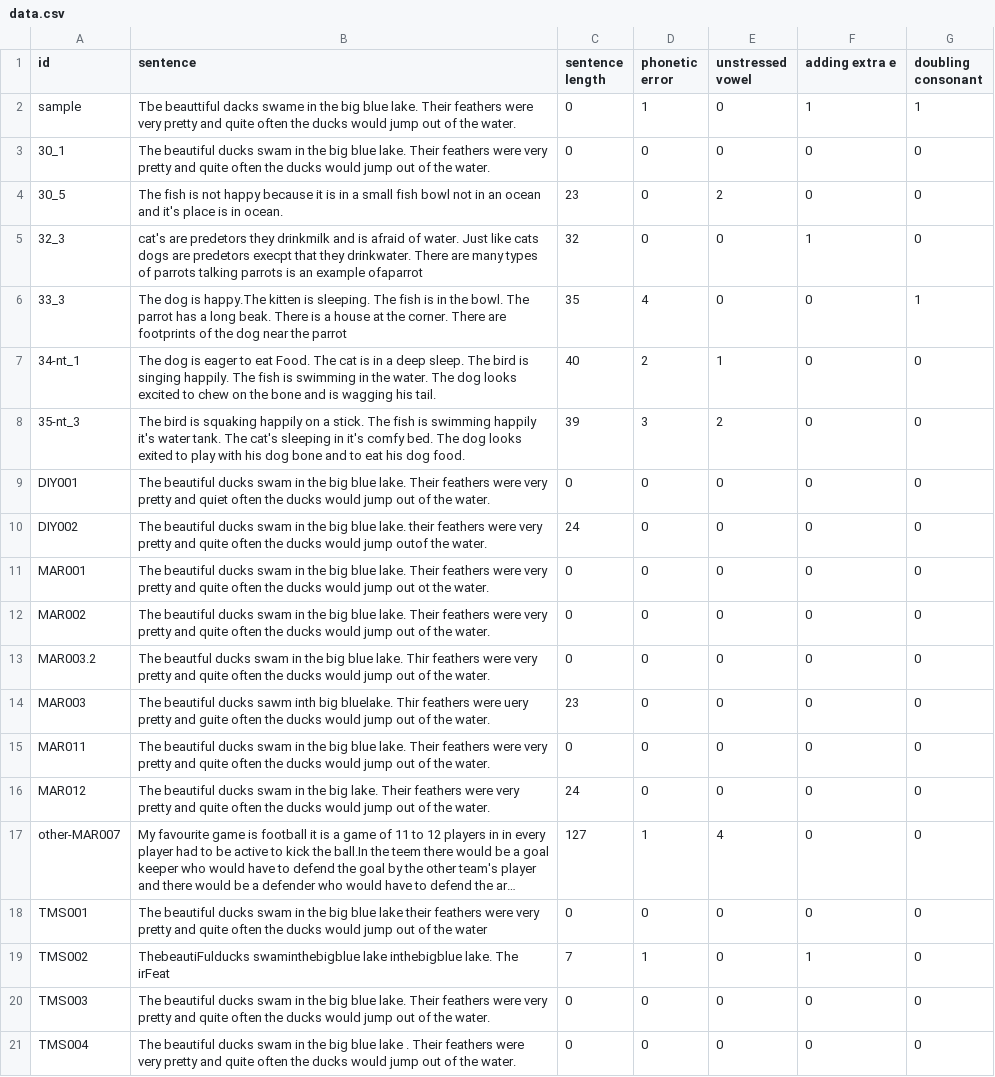
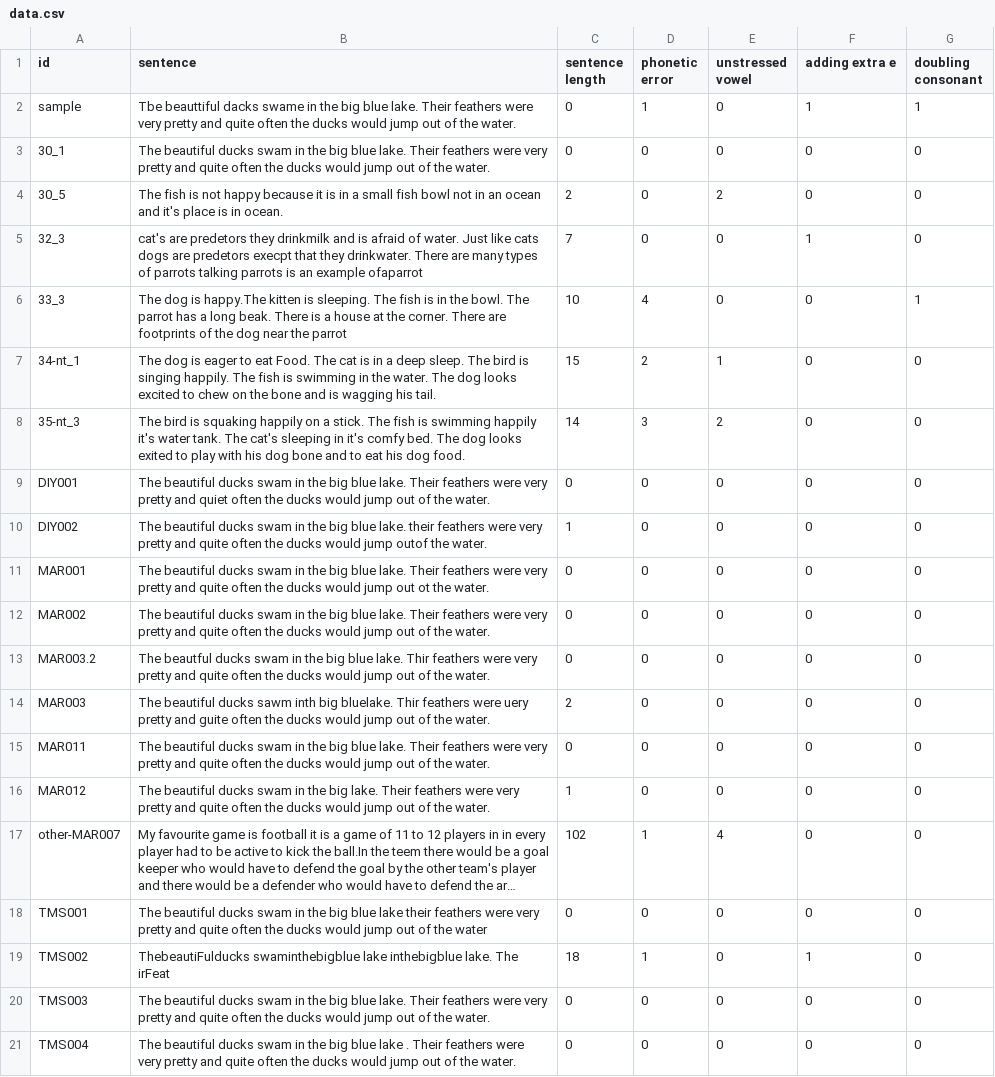
Before and after one commit to hanaliraa/nlp-spelling-dysign, a CSV file: data.csv, drawn as a sheet; long unchanged cells end in …; the diff names each change by its address in the sheet, - before the commit and + after, or states it on an @@ line.

```diff
--- a/data.csv
+++ b/data.csv
-C4 (sentence length): 23
+C4 (sentence length): 2
-C5 (sentence length): 32
+C5 (sentence length): 7
-C6 (sentence length): 35
+C6 (sentence length): 10
-C7 (sentence length): 40
+C7 (sentence length): 15
-C8 (sentence length): 39
+C8 (sentence length): 14
-C10 (sentence length): 24
+C10 (sentence length): 1
-C14 (sentence length): 23
+C14 (sentence length): 2
-C16 (sentence length): 24
+C16 (sentence length): 1
-C17 (sentence length): 127
+C17 (sentence length): 102
-C19 (sentence length): 7
+C19 (sentence length): 18
```
Also changed, not shown: 1 other file.
